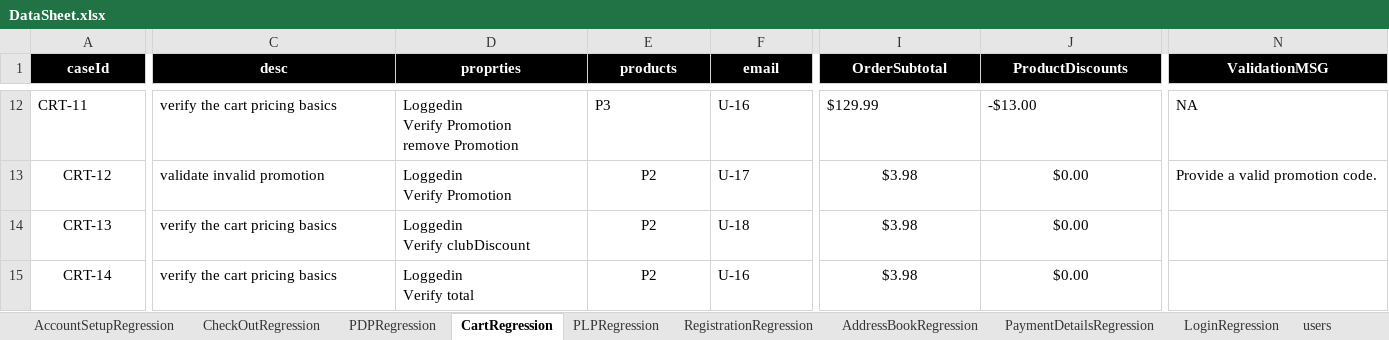
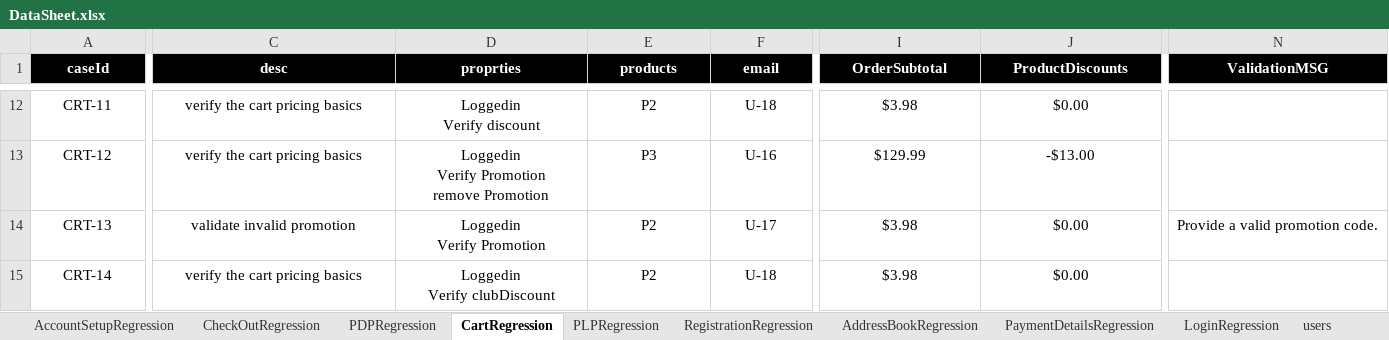
Before and after one commit to walahamad/CBISmoke, an Excel workbook: src/com/generic/config/DataSheet.xlsx, sheet CartRegression, drawn as a sheet; only a part is shown, gaps mark what is left out; values as stored, in another font and other column widths than the file's, no borders; ↵ is a line break in a cell; the diff covers the shown part only; the diff names each change by its address in the sheet, - before the commit and + after, or states it on an @@ line.

```diff
--- a/src/com/generic/config/DataSheet.xlsx (sheet CartRegression)
+++ b/src/com/generic/config/DataSheet.xlsx (sheet CartRegression)
-A12 alignment: left
+A12 alignment: center
-C12:F12 alignment: left
+C12:F12 alignment: center
-D12 (proprties): Loggedin ↵ Verify Promotion ↵ remove Promotion
+D12 (proprties): Loggedin ↵ Verify discount
-E12 (products): P3
+E12 (products): P2
-F12 (email): U-16
+F12 (email): U-18
-I12 (OrderSubtotal): $129.99
+I12 (OrderSubtotal): $3.98
-I12:J12 alignment: left
+I12:J12 alignment: center
-J12 (ProductDiscounts): -$13.00
+J12 (ProductDiscounts): $0.00
-N12 (ValidationMSG): NA
+N12 (ValidationMSG): (empty)
-C13 (desc): validate invalid promotion
+C13 (desc): verify the cart pricing basics
-C13:D15 alignment: left
+C13:D15 alignment: center
-D13 (proprties): Loggedin ↵ Verify Promotion
+D13 (proprties): Loggedin ↵ Verify Promotion ↵ remove Promotion
-E13 (products): P2
+E13 (products): P3
-F13 (email): U-17
+F13 (email): U-16
-F13:F15 alignment: left
+F13:F15 alignment: center
-I13 (OrderSubtotal): $3.98
+I13 (OrderSubtotal): $129.99
-J13 (ProductDiscounts): $0.00
+J13 (ProductDiscounts): -$13.00
-N13 (ValidationMSG): Provide a valid promotion code.
+N13 (ValidationMSG): (empty)
-C14 (desc): verify the cart pricing basics
+C14 (desc): validate invalid promotion
-D14 (proprties): Loggedin ↵ Verify clubDiscount
+D14 (proprties): Loggedin ↵ Verify Promotion
-F14 (email): U-18
+F14 (email): U-17
-N14 (ValidationMSG): (empty)
+N14 (ValidationMSG): Provide a valid promotion code.
-D15 (proprties): Loggedin ↵ Verify total
+D15 (proprties): Loggedin ↵ Verify clubDiscount
-F15 (email): U-16
+F15 (email): U-18
```
Also changed, not shown: 1 added row, 38 edited cells and cell formats elsewhere in this sheet, sheet products, 3 other files.
